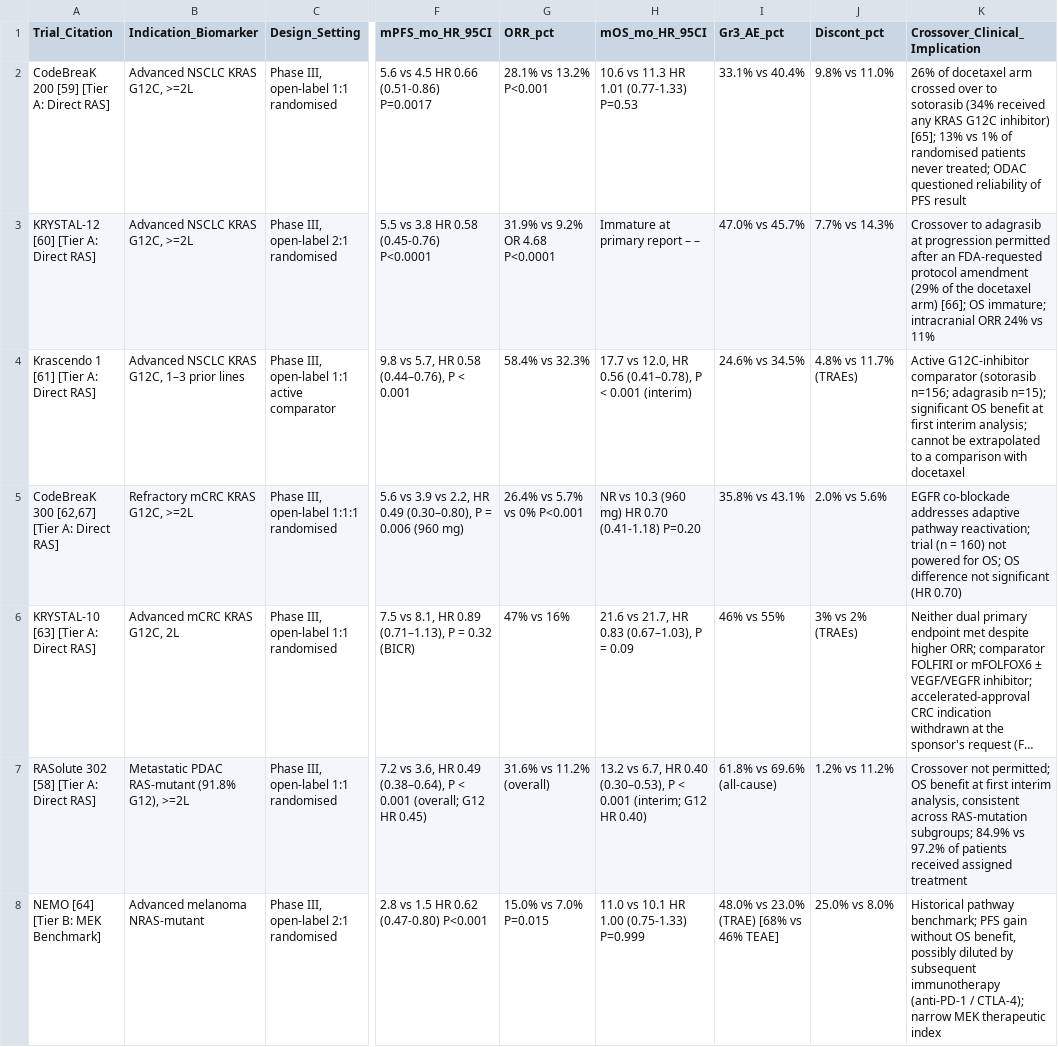
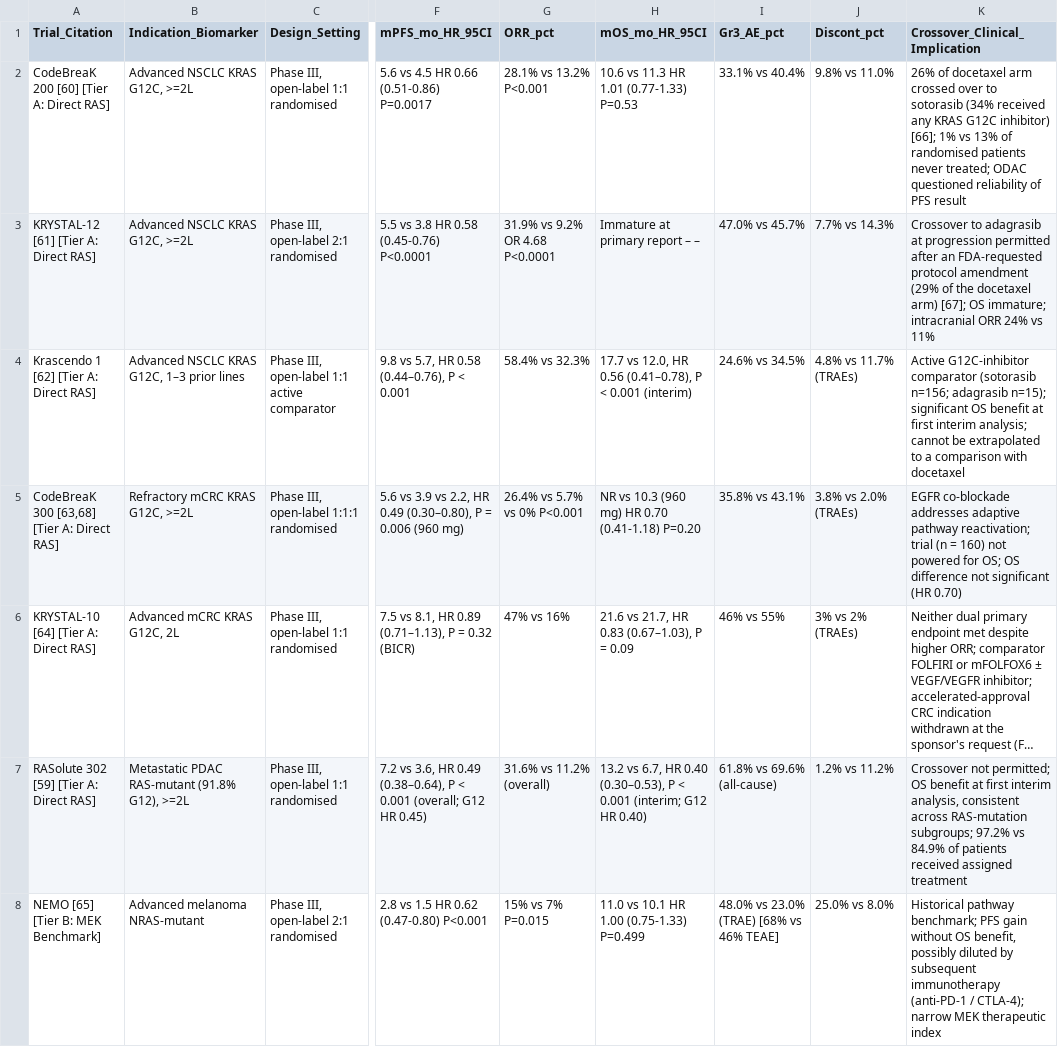
Before and after one commit to wangnianfei/RAS-Targeted-Therapy-Reproducibility, a CSV file: 03_Table1_Pivotal_Phase3_RCTs/data/table1_pivotal_phase3_trials.csv, drawn as a sheet; only a part is shown, gaps mark what is left out; long unchanged cells end in …; the diff names each change by its address in the sheet, - before the commit and + after, or states it on an @@ line.

```diff
--- a/03_Table1_Pivotal_Phase3_RCTs/data/table1_pivotal_phase3_trials.csv
+++ b/03_Table1_Pivotal_Phase3_RCTs/data/table1_pivotal_phase3_trials.csv
-A2 (Trial_Citation): CodeBreaK 200 [59] [Tier A: Direct RAS]
+A2 (Trial_Citation): CodeBreaK 200 [60] [Tier A: Direct RAS]
-K2 (Crossover_Clinical_Implication): …G12C inhibitor) [65]; 13% vs 1% of randomised…
+K2 (Crossover_Clinical_Implication): …G12C inhibitor) [66]; 1% vs 13% of randomised…
-A3 (Trial_Citation): KRYSTAL-12 [60] [Tier A: Direct RAS]
+A3 (Trial_Citation): KRYSTAL-12 [61] [Tier A: Direct RAS]
-K3 (Crossover_Clinical_Implication): …docetaxel arm) [66]; OS immature;…
+K3 (Crossover_Clinical_Implication): …docetaxel arm) [67]; OS immature;…
-A4 (Trial_Citation): Krascendo 1 [61] [Tier A: Direct RAS]
+A4 (Trial_Citation): Krascendo 1 [62] [Tier A: Direct RAS]
-A5 (Trial_Citation): CodeBreaK 300 [62,67] [Tier A: Direct RAS]
+A5 (Trial_Citation): CodeBreaK 300 [63,68] [Tier A: Direct RAS]
-J5 (Discont_pct): 2.0% vs 5.6%
+J5 (Discont_pct): 3.8% vs 2.0% (TRAEs)
-A6 (Trial_Citation): KRYSTAL-10 [63] [Tier A: Direct RAS]
+A6 (Trial_Citation): KRYSTAL-10 [64] [Tier A: Direct RAS]
-A7 (Trial_Citation): RASolute 302 [58] [Tier A: Direct RAS]
+A7 (Trial_Citation): RASolute 302 [59] [Tier A: Direct RAS]
-K7 (Crossover_Clinical_Implication): …RAS-mutation subgroups; 84.9% vs 97.2% of patients…
+K7 (Crossover_Clinical_Implication): …RAS-mutation subgroups; 97.2% vs 84.9% of patients…
-A8 (Trial_Citation): NEMO [64] [Tier B: MEK Benchmark]
+A8 (Trial_Citation): NEMO [65] [Tier B: MEK Benchmark]
-G8 (ORR_pct): 15.0% vs 7.0% P=0.015
+G8 (ORR_pct): 15% vs 7% P=0.015
-H8 (mOS_mo_HR_95CI): 11.0 vs 10.1 HR 1.00 (0.75-1.33) P=0.999
+H8 (mOS_mo_HR_95CI): 11.0 vs 10.1 HR 1.00 (0.75-1.33) P=0.499
```
Also changed, not shown: 07_Supplementary_Material/data/tableS1_direct_ras_inhibitors.csv, 07_Supplementary_Material/data/tableS3_resistance_mechanisms.csv, 54 other files.
